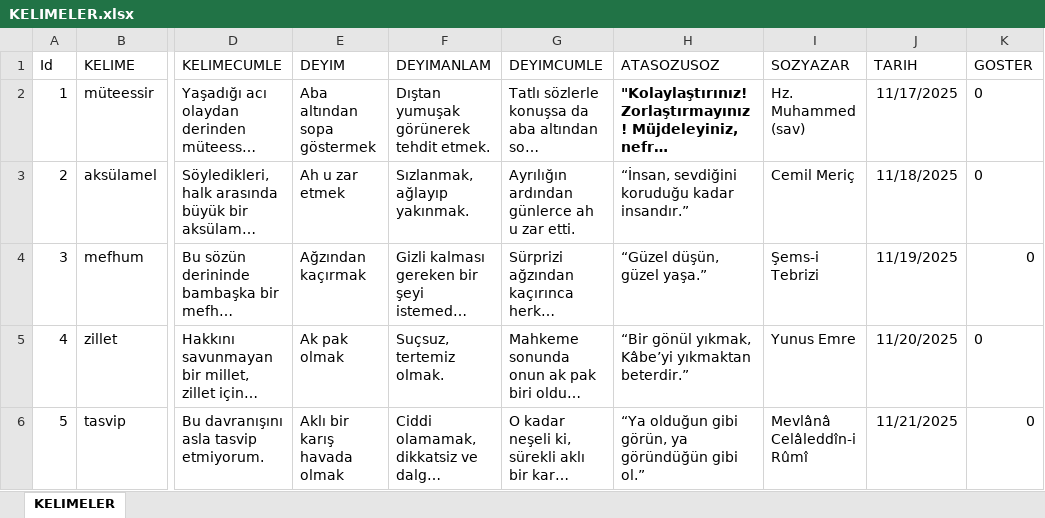
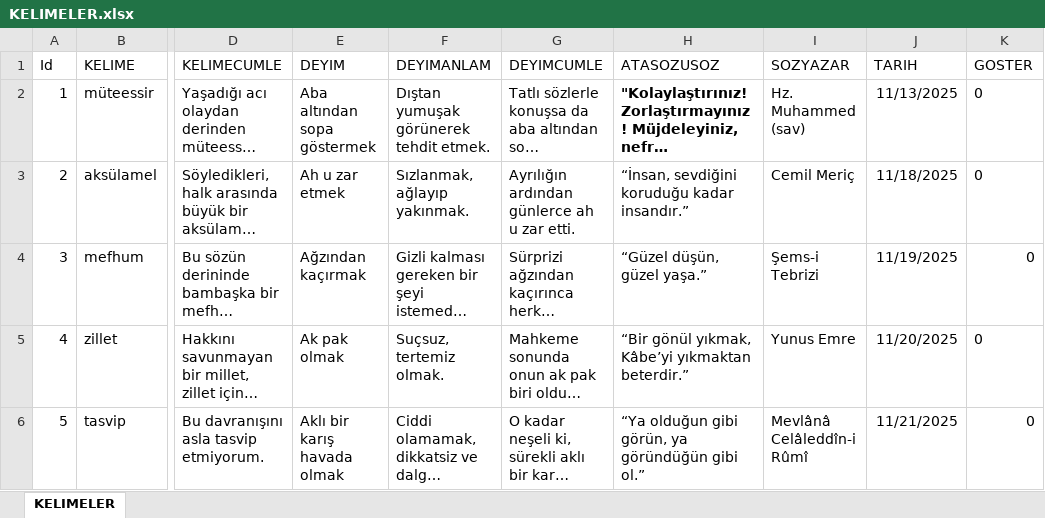
Before and after one commit to cngzylmz89/OKULEV, an Excel workbook: DILIMIZINZENGINLIKLERI2/bin/Debug/KELIMELER.xlsx, sheet KELIMELER, drawn as a sheet; only a part is shown, gaps mark what is left out; long unchanged cells end in …; values as stored, in another font and other column widths than the file's, no borders; the diff names each change by its address in the sheet, - before the commit and + after, or states it on an @@ line.

```diff
--- a/DILIMIZINZENGINLIKLERI2/bin/Debug/KELIMELER.xlsx (sheet KELIMELER)
+++ b/DILIMIZINZENGINLIKLERI2/bin/Debug/KELIMELER.xlsx (sheet KELIMELER)
-J2 (TARIH): 11/17/2025
+J2 (TARIH): 11/13/2025
```
Also changed, not shown: 12 other files.
